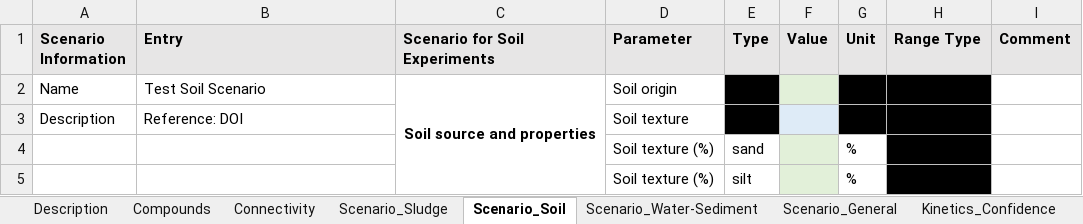
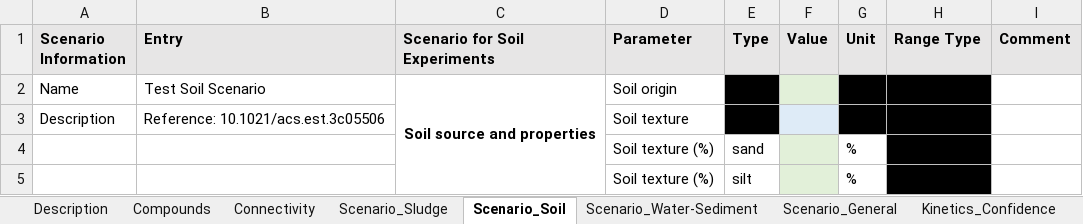
Before and after one commit to FennerLabs/BART, an Excel workbook: BART_FANG_2024_6-2FTNO_Example.xlsx, sheet Scenario_Soil, drawn as a sheet; only a part is shown; values as stored, in another font and other column widths than the file's, no borders; the diff names each change by its address in the sheet, - before the commit and + after, or states it on an @@ line.

```diff
--- a/BART_FANG_2024_6-2FTNO_Example.xlsx (sheet Scenario_Soil)
+++ b/BART_FANG_2024_6-2FTNO_Example.xlsx (sheet Scenario_Soil)
-B3 (Entry): Reference: DOI
+B3 (Entry): Reference: 10.1021/acs.est.3c05506
```
Also changed, not shown: sheet Connectivity, sheet Scenario_Sludge, sheet Scenario_Water-Sediment, sheet Scenario_General.
